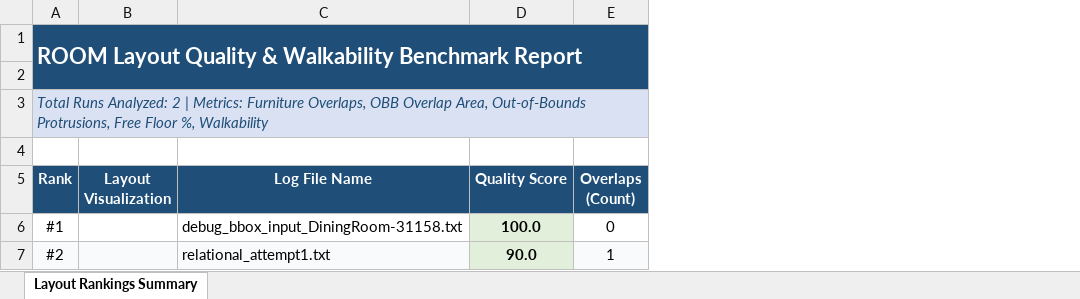
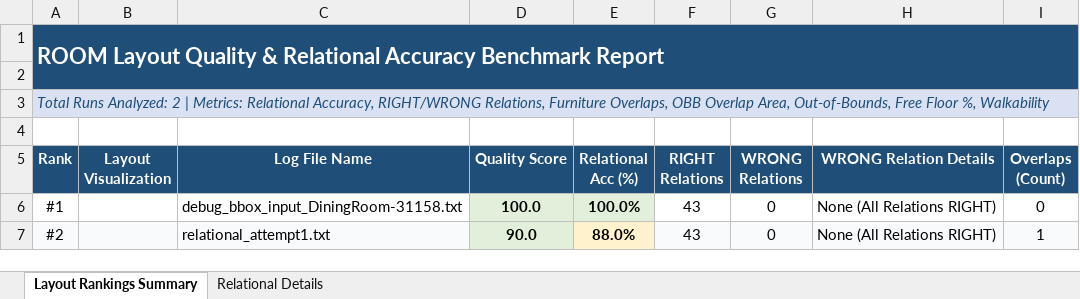
Before and after one commit to AdamHermes/echoscene, an Excel workbook: debug_bbox2/layout_ranking_report.xlsx, sheet Layout Rankings Summary, drawn as a sheet; only a part is shown; values as stored, in another font and other column widths than the file's, no borders; charts and pictures not drawn; the diff names each change by its address in the sheet, - before the commit and + after, or states it on an @@ line.

```diff
--- a/debug_bbox2/layout_ranking_report.xlsx (sheet Layout Rankings Summary)
+++ b/debug_bbox2/layout_ranking_report.xlsx (sheet Layout Rankings Summary)
+sheet tab: Relational Details
+column E (Relational Acc (%)), rows 6-7: 100.0% | 88.0%
+column F (RIGHT Relations), rows 6-7: 43 | 43
+column G (WRONG Relations), rows 6-7: 0 | 0
+column H (WRONG Relation Details), rows 6-7: None (All Relations RIGHT) | None (All Relations RIGHT)
-A1 (Rank): …Quality & Walkability Benchmark Report
+A1 (Rank): …Quality & Relational Accuracy Benchmark Report
-A3 (Rank): …| Metrics: Furniture Overlaps, OBB Overlap Area, Out-of-Bounds Protrusions, Free Floor…
+A3 (Rank): …| Metrics: Relational Accuracy, RIGHT/WRONG Relations, Furniture Overlaps, OBB Overlap Area, Out-of-Bounds, Free Floor…
```
Also changed, not shown: charts or pictures, debug_bbox3/layout_ranking_report.xlsx, 8 other files.
